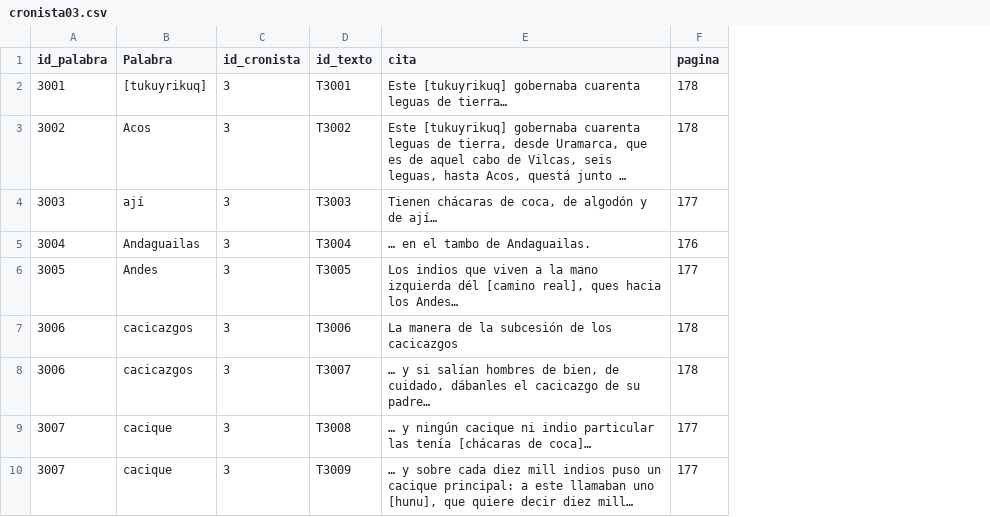
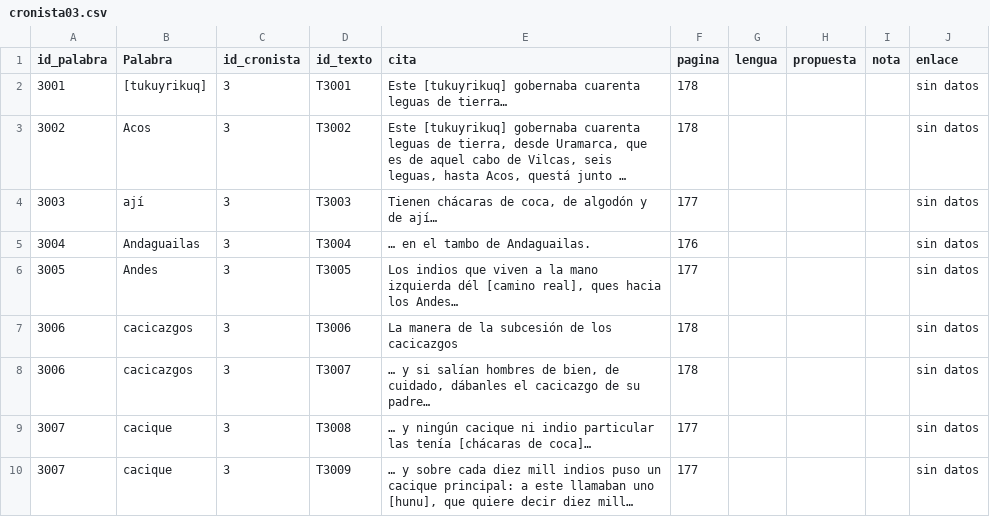
Before and after one commit to glosascroniquenses/Glosario, a CSV file: _data/cronista03.csv, drawn as a sheet; only a part is shown; long unchanged cells end in …; the diff names each change by its address in the sheet, - before the commit and + after, or states it on an @@ line.

Commit message:
Update cronista03.csv

```diff
--- a/_data/cronista03.csv
+++ b/_data/cronista03.csv
+column G (lengua), empty
+column H (propuesta), empty
+column I (nota), empty
+column J (enlace), rows 2-10: all sin datos
```
